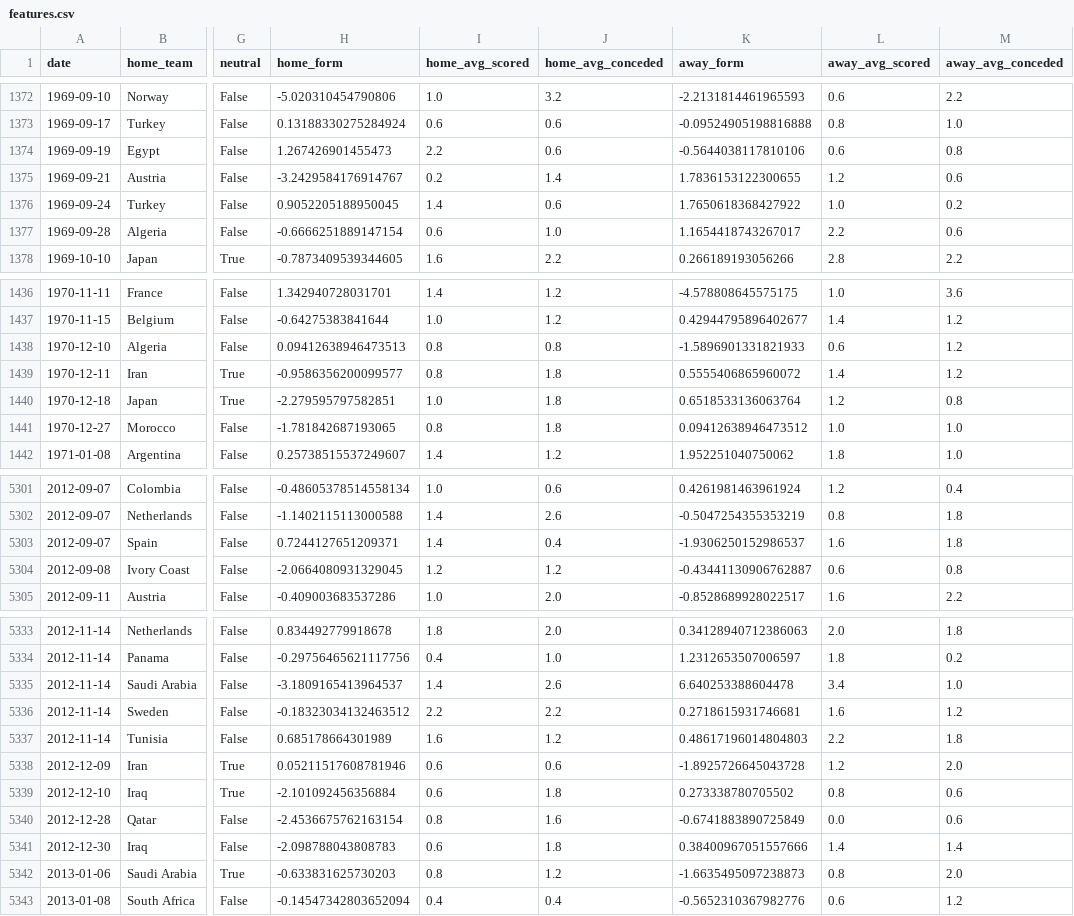
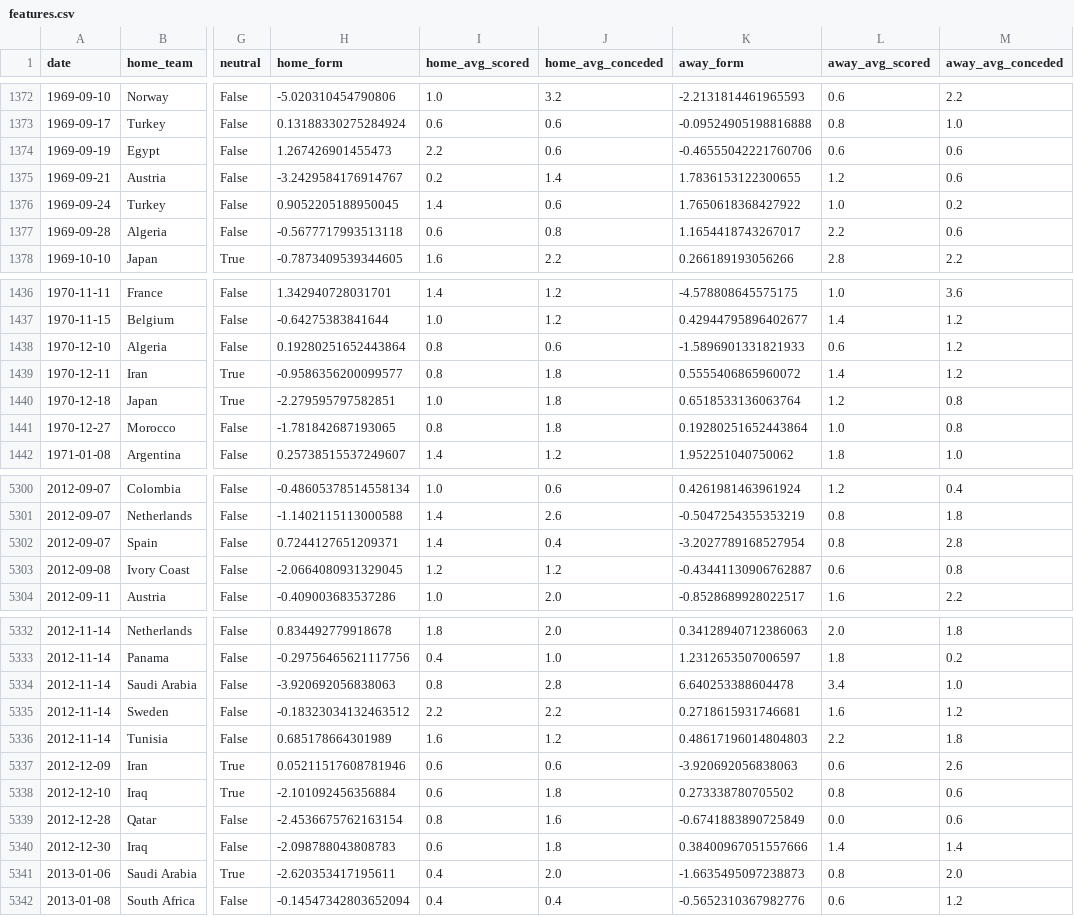
Before and after one commit to kawtareg/worldcup2026, a CSV file: data/processed/features.csv, drawn as a sheet; only a part is shown, gaps mark what is left out; addresses are those after the commit; the diff covers the shown part only; the diff names each change by its address in the sheet, - before the commit and + after, or states it on an @@ line.

```diff
--- a/data/processed/features.csv
+++ b/data/processed/features.csv
-K1374 (away_form): -0.5644038117810106
+K1374 (away_form): -0.46555042221760706
-M1374 (away_avg_conceded): 0.8
+M1374 (away_avg_conceded): 0.6
-H1377 (home_form): -0.6666251889147154
+H1377 (home_form): -0.5677717993513118
-J1377 (home_avg_conceded): 1.0
+J1377 (home_avg_conceded): 0.8
-H1438 (home_form): 0.09412638946473513
+H1438 (home_form): 0.19280251652443864
-J1438 (home_avg_conceded): 0.8
+J1438 (home_avg_conceded): 0.6
-K1441 (away_form): 0.09412638946473512
+K1441 (away_form): 0.19280251652443864
-M1441 (away_avg_conceded): 1.0
+M1441 (away_avg_conceded): 0.8
-K5302 (away_form): -1.9306250152986537
+K5302 (away_form): -3.2027789168527954
-L5302 (away_avg_scored): 1.6
+L5302 (away_avg_scored): 0.8
-M5302 (away_avg_conceded): 1.8
+M5302 (away_avg_conceded): 2.8
-H5334 (home_form): -3.1809165413964537
+H5334 (home_form): -3.920692056838063
-I5334 (home_avg_scored): 1.4
+I5334 (home_avg_scored): 0.8
-J5334 (home_avg_conceded): 2.6
+J5334 (home_avg_conceded): 2.8
-K5337 (away_form): -1.8925726645043728
+K5337 (away_form): -3.920692056838063
-L5337 (away_avg_scored): 1.2
+L5337 (away_avg_scored): 0.6
-M5337 (away_avg_conceded): 2.0
+M5337 (away_avg_conceded): 2.6
-H5341 (home_form): -0.633831625730203
+H5341 (home_form): -2.620353417195611
-I5341 (home_avg_scored): 0.8
+I5341 (home_avg_scored): 0.4
-J5341 (home_avg_conceded): 1.2
+J5341 (home_avg_conceded): 2.0
```
Also changed, not shown: 2 added rows, 3 removed rows and 30 edited cells elsewhere in this file, 1 other file.
